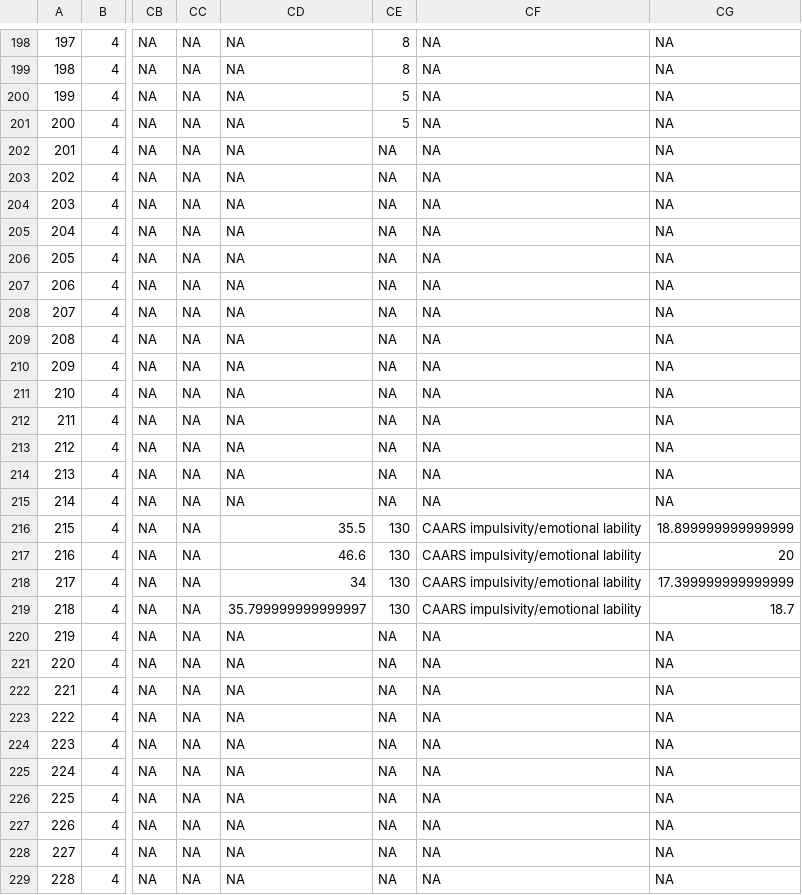
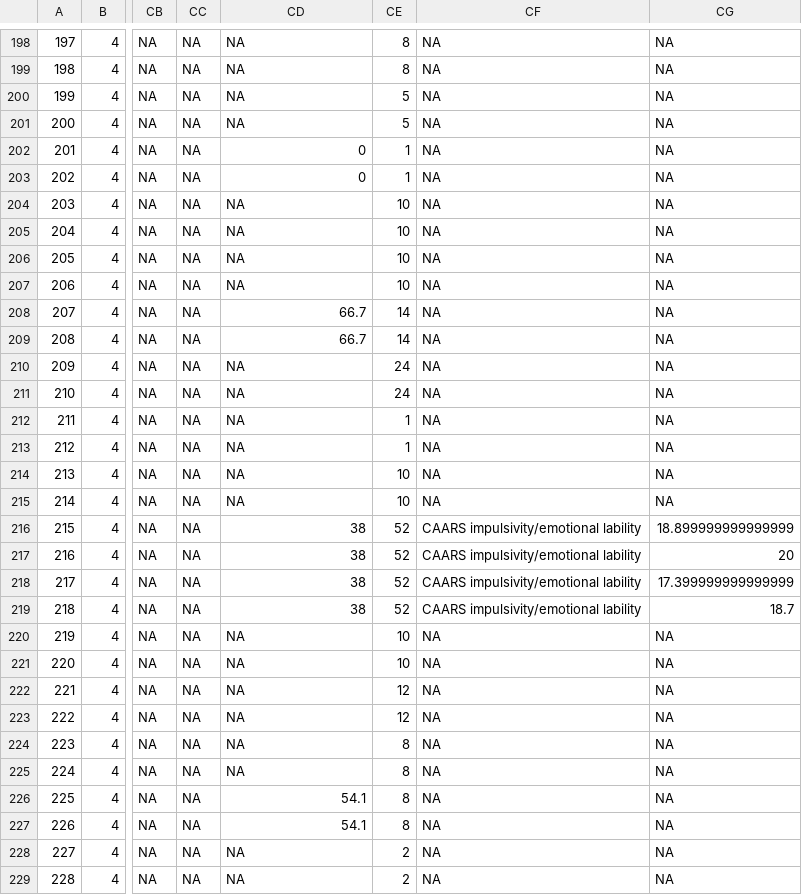
Before and after one commit to EGOstinelli/cNMA_on_adults_with_ADHD, a CSV file: 1. dataset/haRmonised_db.csv, drawn as a sheet; only a part is shown, gaps mark what is left out; the diff covers the shown part only; the diff names each change by its address in the sheet, - before the commit and + after, or states it on an @@ line.

```diff
--- a/1. dataset/haRmonised_db.csv
+++ b/1. dataset/haRmonised_db.csv
-CD202:CD203: NA
+CD202:CD203: 0
-CE202:CE203: NA
+CE202:CE203: 1
-CE204:CE207: NA
+CE204:CE207: 10
-CD208:CD209: NA
+CD208:CD209: 66.7
-CE208:CE209: NA
+CE208:CE209: 14
-CE210:CE211: NA
+CE210:CE211: 24
-CE212:CE213: NA
+CE212:CE213: 1
-CE214:CE215: NA
+CE214:CE215: 10
-CD216: 35.5
+CD216: 38
-CE216:CE219: 130
+CE216:CE219: 52
-CD217: 46.6
+CD217: 38
-CD218: 34
+CD218: 38
-CD219: 35.799999999999997
+CD219: 38
-CE220:CE221: NA
+CE220:CE221: 10
-CE222:CE223: NA
+CE222:CE223: 12
-CE224:CE227: NA
+CE224:CE227: 8
-CD226:CD227: NA
+CD226:CD227: 54.1
-CE228:CE229: NA
+CE228:CE229: 2
```
Also changed, not shown: 118 edited cells elsewhere in this file, 29 other files.
